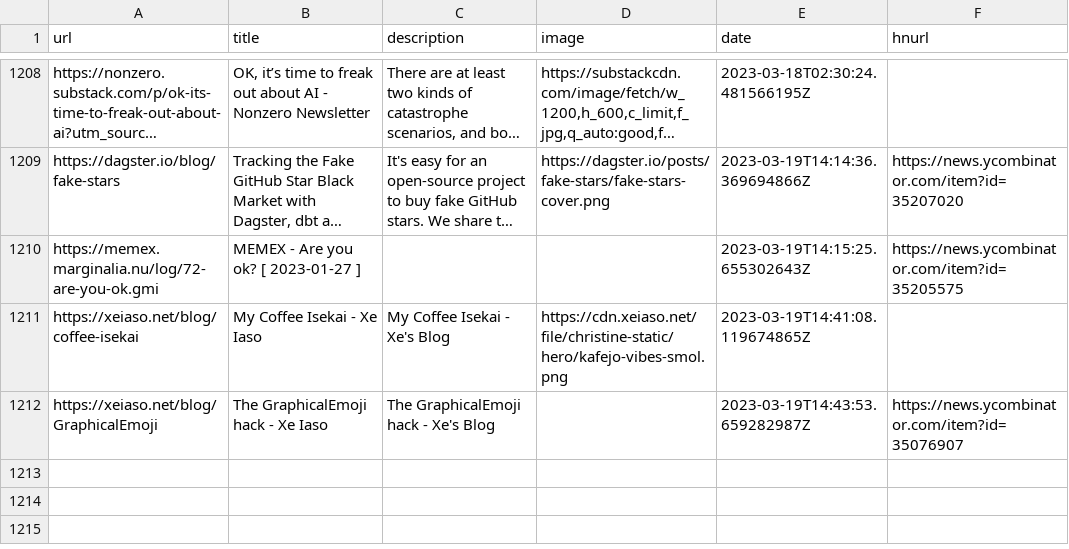
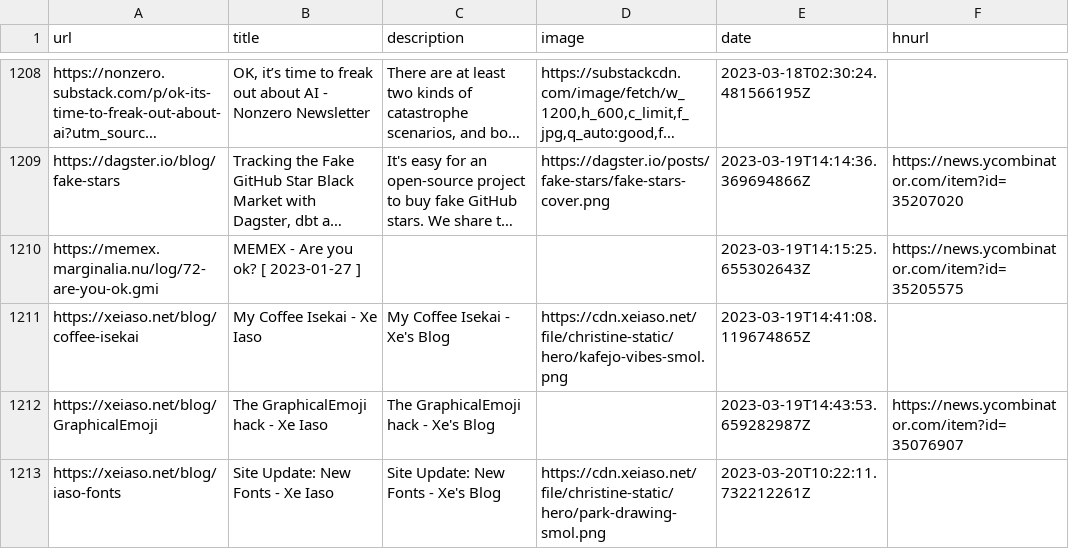
Before and after one commit to codemicro/readingList, a CSV file: readingList.csv, drawn as a sheet; only a part is shown, gaps mark what is left out; long unchanged cells end in …; the diff names each change by its address in the sheet, - before the commit and + after, or states it on an @@ line.

Commit message:
Automated reading list update on Mon Mar 20 10:22:11 UTC 2023

```diff
--- a/readingList.csv
+++ b/readingList.csv
+row 1213: https://xeiaso.net/blog/iaso-fonts | Site Update: New Fonts - Xe Iaso | Site Update: New Fonts - Xe's Blog | https://cdn.xeiaso.net/file/christine-static/hero/park-drawing-smol.png | 2023-03-20T10:22:11.732212261Z
```
